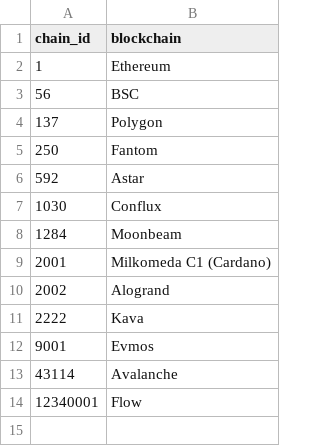
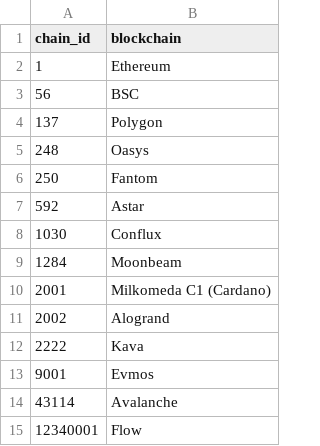
Before and after one commit to FlipsideCrypto/flow-models, a CSV file: data/seeds__celer_chain_ids.csv, drawn as a sheet.

Commit message:
add: 248 celer id

```diff
--- a/data/seeds__celer_chain_ids.csv
+++ b/data/seeds__celer_chain_ids.csv
@@ -4,2 +4,3 @@
 137,Polygon
+248,Oasys
 250,Fantom
```
Also changed, not shown: 1 other file.
